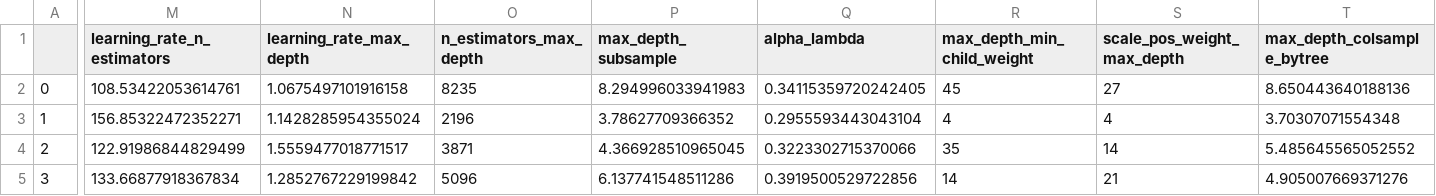
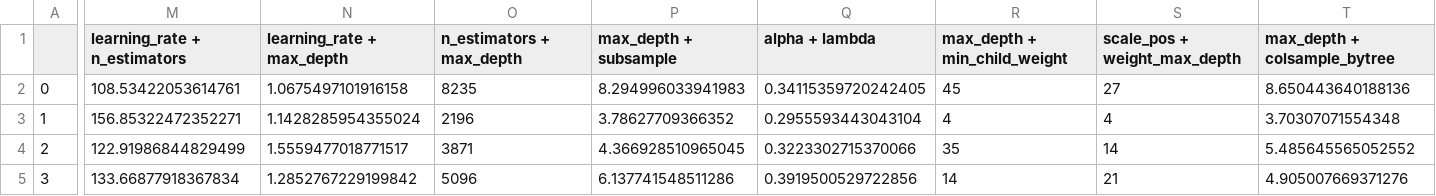
Before and after one commit to omei-ogami/STAT-analysis, a CSV file: data/eda_data.csv, drawn as a sheet; only a part is shown, gaps mark what is left out; the diff names each change by its address in the sheet, - before the commit and + after, or states it on an @@ line.

```diff
--- a/data/eda_data.csv
+++ b/data/eda_data.csv
-M1: learning_rate_n_estimators
+M1: learning_rate + n_estimators
-N1: learning_rate_max_depth
+N1: learning_rate + max_depth
-O1: n_estimators_max_depth
+O1: n_estimators + max_depth
-P1: max_depth_subsample
+P1: max_depth + subsample
-Q1: alpha_lambda
+Q1: alpha + lambda
-R1: max_depth_min_child_weight
+R1: max_depth + min_child_weight
-S1: scale_pos_weight_max_depth
+S1: scale_pos + weight_max_depth
-T1: max_depth_colsample_bytree
+T1: max_depth + colsample_bytree
```
Also changed, not shown: 4 other files.
